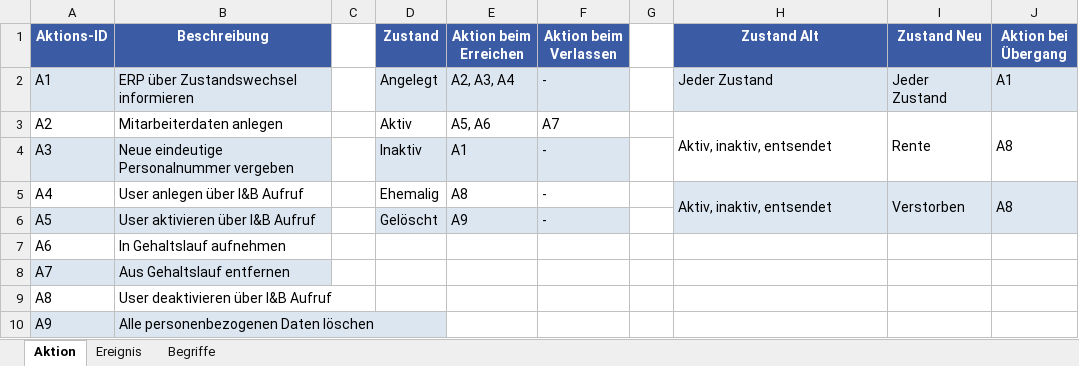
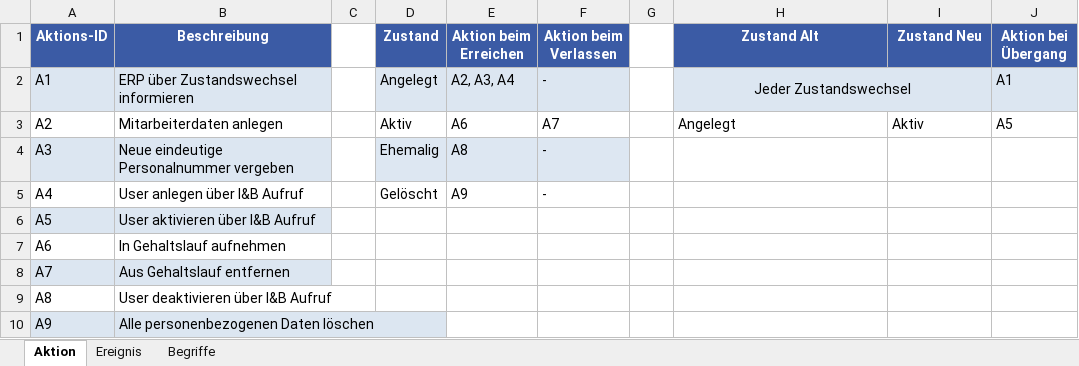
Before and after one commit to timon-strauss/SE2-Projekt, an Excel workbook: Inhalt/Zustandsautomat_NGHR.xlsx, sheet Aktion, drawn as a sheet; values as stored, in another font and other column widths than the file's, no borders; the diff names each change by its address in the sheet, - before the commit and + after, or states it on an @@ line.

```diff
--- a/Inhalt/Zustandsautomat_NGHR.xlsx (sheet Aktion)
+++ b/Inhalt/Zustandsautomat_NGHR.xlsx (sheet Aktion)
-H2 (Zustand Alt): Jeder Zustand
+H2 (Zustand Alt): Jeder Zustandswechsel
-H2 alignment: left
+H2 alignment: center
+H2:I2 merged
-I2 (Zustand Neu): Jeder Zustand
+I2 (Zustand Neu): (empty)
-E3 (Aktion beim Erreichen): A5, A6
+E3 (Aktion beim Erreichen): A6
-H3 (Zustand Alt): Aktiv, inaktiv, entsendet
+H3 (Zustand Alt): Angelegt
-H3:H4 merged
-I3 (Zustand Neu): Rente
+I3 (Zustand Neu): Aktiv
-I3:I4 merged
-J3 (Aktion bei Übergang): A8
+J3 (Aktion bei Übergang): A5
-J3:J4 merged
-D4 (Zustand): Inaktiv
+D4 (Zustand): Ehemalig
-E4 (Aktion beim Erreichen): A1
+E4 (Aktion beim Erreichen): A8
-D5 (Zustand): Ehemalig
+D5 (Zustand): Gelöscht
-E5 (Aktion beim Erreichen): A8
+E5 (Aktion beim Erreichen): A9
-H5 (Zustand Alt): Aktiv, inaktiv, entsendet
+H5 (Zustand Alt): (empty)
-H5:J6 fill: #DDE7F2
+H5:J6 fill: none
-H5:H6 merged
-I5 (Zustand Neu): Verstorben
+I5 (Zustand Neu): (empty)
-I5:I6 merged
-J5 (Aktion bei Übergang): A8
+J5 (Aktion bei Übergang): (empty)
-J5:J6 merged
-D6 (Zustand): Gelöscht
+D6 (Zustand): (empty)
-D6:F6 fill: #DCE6F1
+D6:F6 fill: none
-E6 (Aktion beim Erreichen): A9
+E6 (Aktion beim Erreichen): (empty)
-F6 (Aktion beim Verlassen): -
+F6 (Aktion beim Verlassen): (empty)
```
Also changed, not shown: sheet Ereignis, sheet Begriffe, 2 other files.
